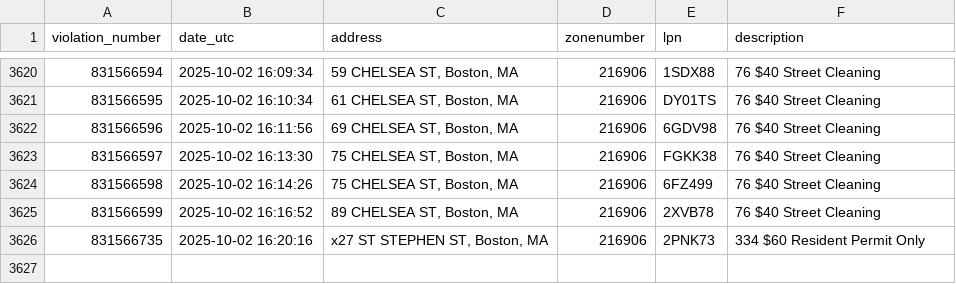
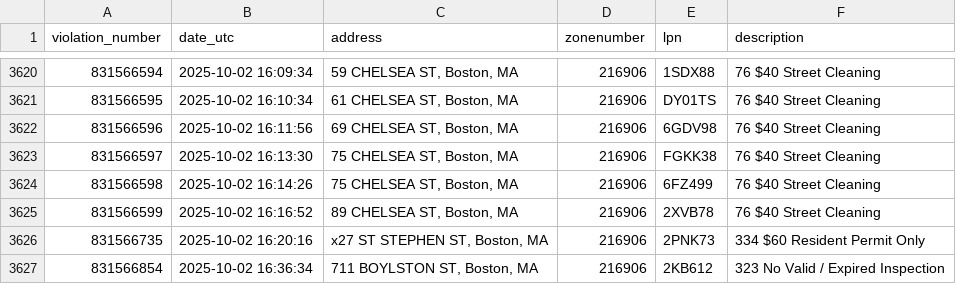
Before and after one commit to jack898/PollingAuto, a CSV file: filtered_boston_tickets.csv, drawn as a sheet; only a part is shown, gaps mark what is left out.

```diff
--- a/filtered_boston_tickets.csv
+++ b/filtered_boston_tickets.csv
@@ -3626 +3626,2 @@ violation_number,date_utc,address,zonenumber,lpn,description
 831566735,2025-10-02 16:20:16,"x27 ST STEPHEN ST, Boston, MA",216906,2PNK73,334 $60 Resident Permit Only
+831566854,2025-10-02 16:36:34,"711 BOYLSTON ST, Boston, MA",216906,2KB612,323 No Valid / Expired Inspection
```
Also changed, not shown: 4 other files.
